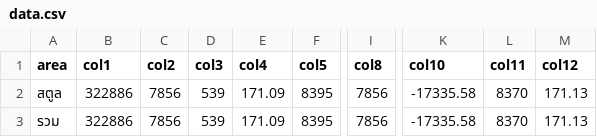
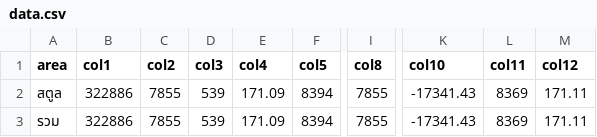
Before and after one commit to mamyboy/satun-smiv, a CSV file: amphoe-data/indicator_relate_23_6/data.csv, drawn as a sheet; only a part is shown, gaps mark what is left out; the diff names each change by its address in the sheet, - before the commit and + after, or states it on an @@ line.

Commit message:
Refresh HDC indicator data (2026-11-05)
Automated update via scripts/update-data.sh.
All indicators refreshed successfully.

```diff
--- a/amphoe-data/indicator_relate_23_6/data.csv
+++ b/amphoe-data/indicator_relate_23_6/data.csv
-C2:C3 (col2): 7856
+C2:C3 (col2): 7855
-F2:F3 (col5): 8395
+F2:F3 (col5): 8394
-I2:I3 (col8): 7856
+I2:I3 (col8): 7855
-K2:K3 (col10): -17335.58
+K2:K3 (col10): -17341.43
-L2:L3 (col11): 8370
+L2:L3 (col11): 8369
-M2:M3 (col12): 171.13
+M2:M3 (col12): 171.11
```
Also changed, not shown: amphoe-data/indicator2/data.csv, amphoe-data/indicator4/data.csv, 31 other files.
